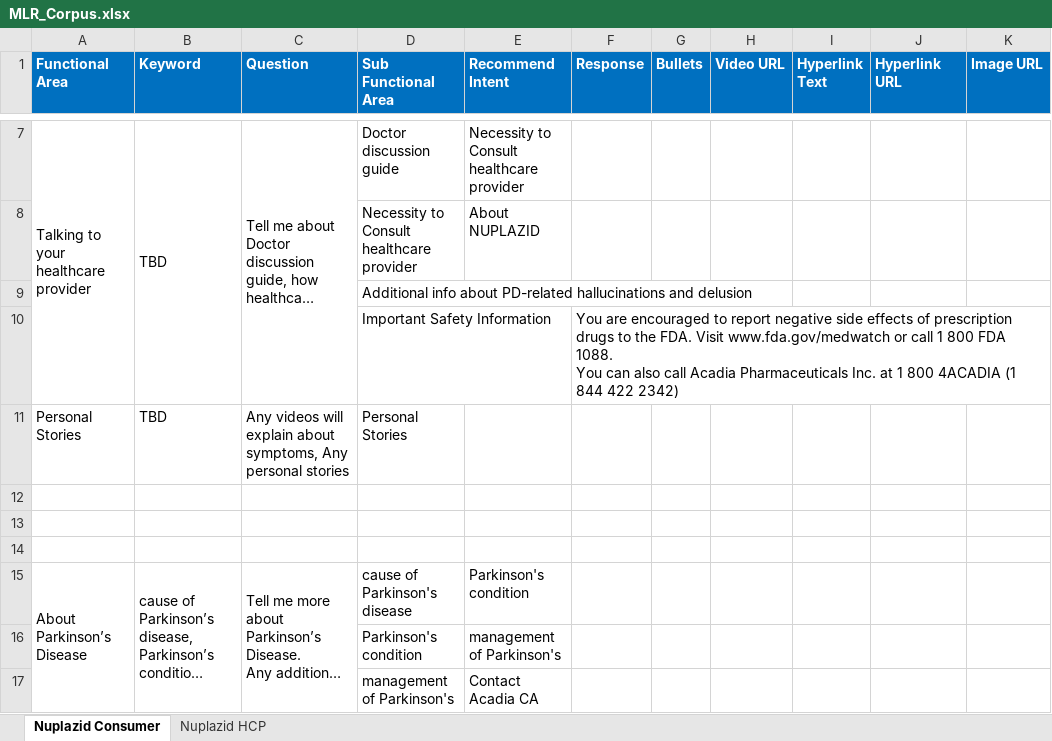
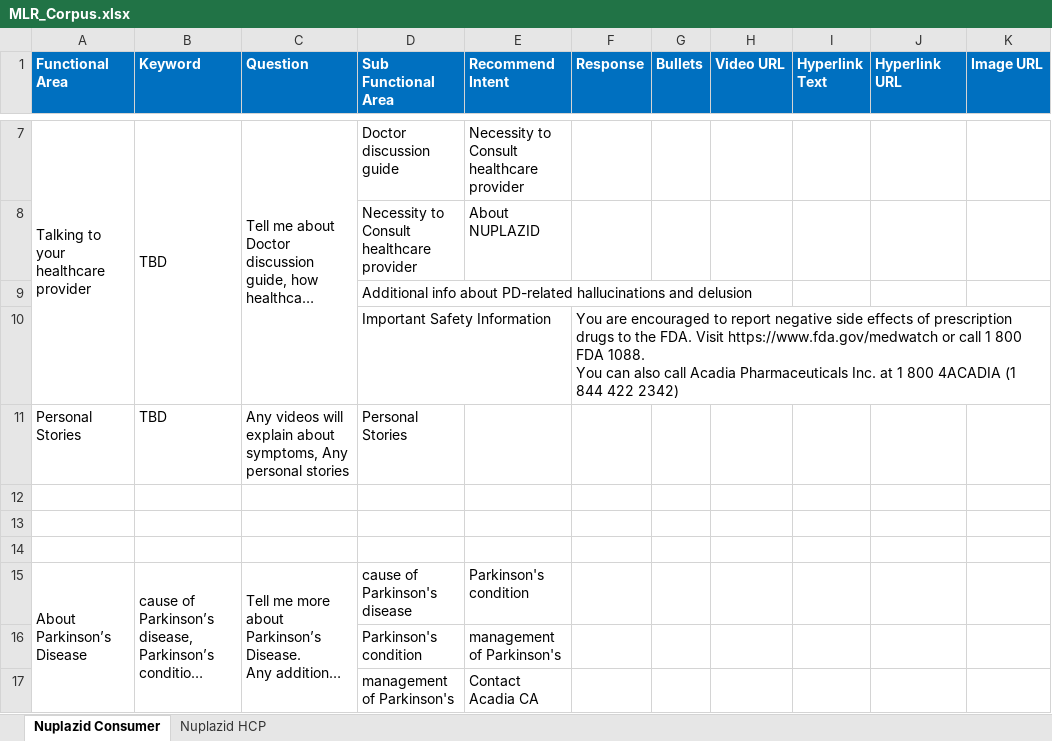
Before and after one commit to Siva04-coder/Masori-Chatbot-UAT, an Excel workbook: Corpus/MLR_Corpus.xlsx, sheet Nuplazid Consumer, drawn as a sheet; only a part is shown, gaps mark what is left out; long unchanged cells end in …; values as stored, in another font and other column widths than the file's, no borders; the diff names each change by its address in the sheet, - before the commit and + after, or states it on an @@ line.

Commit message:
Add files via upload

```diff
--- a/Corpus/MLR_Corpus.xlsx (sheet Nuplazid Consumer)
+++ b/Corpus/MLR_Corpus.xlsx (sheet Nuplazid Consumer)
-F10 (Response): …FDA. Visit www.fda.gov/medwatch or call…
+F10 (Response): …FDA. Visit https://www.fda.gov/medwatch or call…
```
